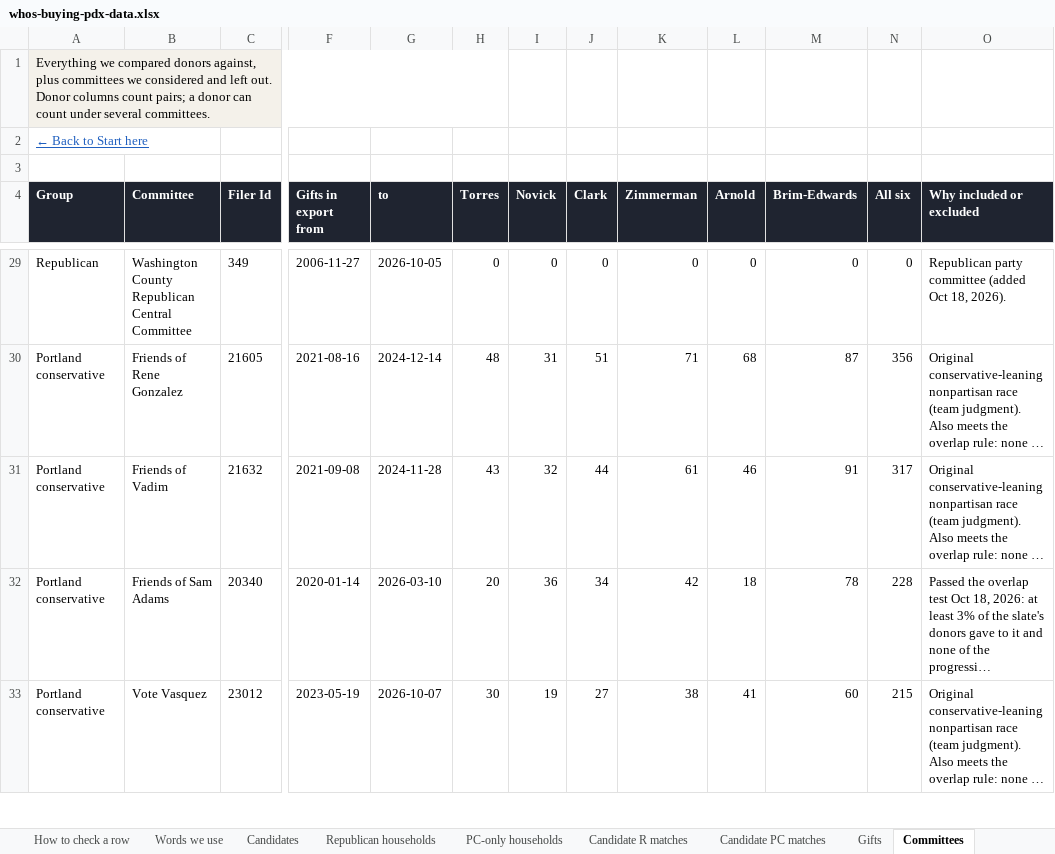
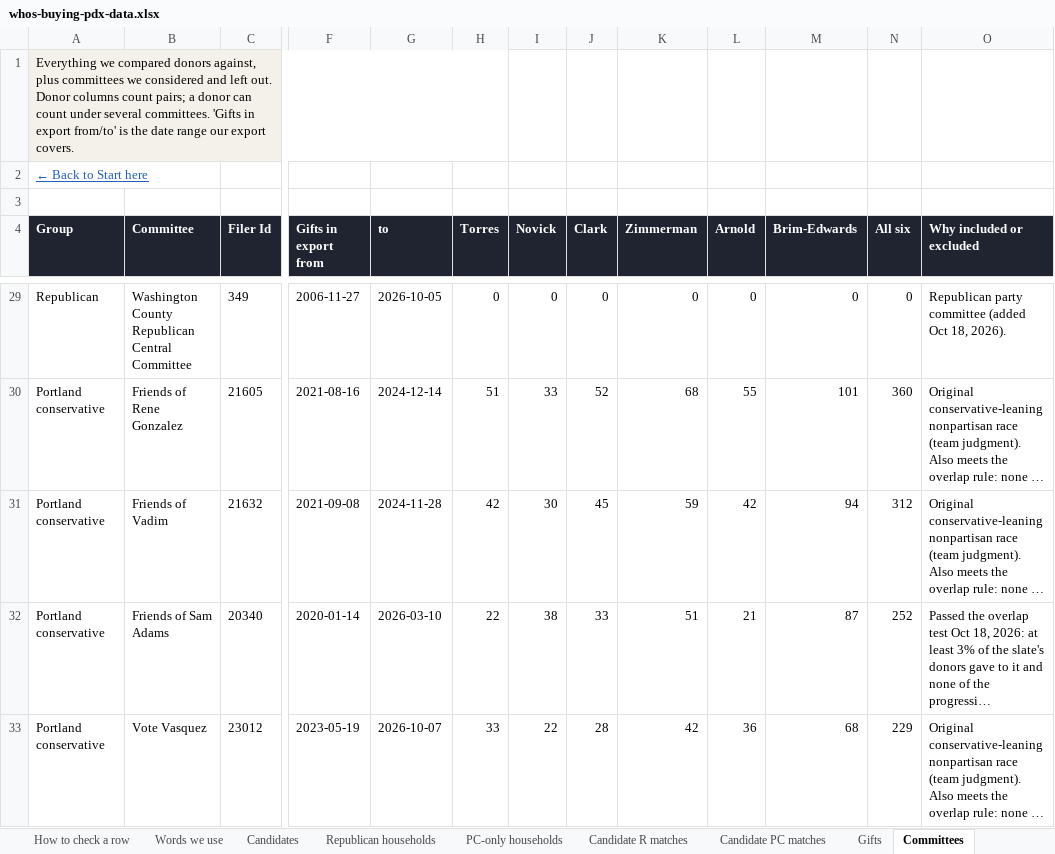
Before and after one commit to WizKaliko/whosbuyingpdx, an Excel workbook: data/whos-buying-pdx-data.xlsx, sheet Committees, drawn as a sheet; only a part is shown, gaps mark what is left out; long unchanged cells end in …; values as stored, in another font and other column widths than the file's, no borders; table styles not drawn; the diff covers the shown part only; the diff names each change by its address in the sheet, - before the commit and + after, or states it on an @@ line.

```diff
--- a/data/whos-buying-pdx-data.xlsx (sheet Committees)
+++ b/data/whos-buying-pdx-data.xlsx (sheet Committees)
-A1 (Group): …several committees.
+A1 (Group): …several committees. 'Gifts in export from/to' is the date range our export covers.
-H30 (Torres): 48
+H30 (Torres): 51
-I30 (Novick): 31
+I30 (Novick): 33
-J30 (Clark): 51
+J30 (Clark): 52
-K30 (Zimmerman): 71
+K30 (Zimmerman): 68
-L30 (Arnold): 68
+L30 (Arnold): 55
-M30 (Brim-Edwards): 87
+M30 (Brim-Edwards): 101
-N30 (All six): 356
+N30 (All six): 360
-H31 (Torres): 43
+H31 (Torres): 42
-I31 (Novick): 32
+I31 (Novick): 30
-J31 (Clark): 44
+J31 (Clark): 45
-K31 (Zimmerman): 61
+K31 (Zimmerman): 59
-L31 (Arnold): 46
+L31 (Arnold): 42
-M31 (Brim-Edwards): 91
+M31 (Brim-Edwards): 94
-N31 (All six): 317
+N31 (All six): 312
-H32 (Torres): 20
+H32 (Torres): 22
-I32 (Novick): 36
+I32 (Novick): 38
-J32 (Clark): 34
+J32 (Clark): 33
-K32 (Zimmerman): 42
+K32 (Zimmerman): 51
-L32 (Arnold): 18
+L32 (Arnold): 21
-M32 (Brim-Edwards): 78
+M32 (Brim-Edwards): 87
-N32 (All six): 228
+N32 (All six): 252
-H33 (Torres): 30
+H33 (Torres): 33
-I33 (Novick): 19
+I33 (Novick): 22
-J33 (Clark): 27
+J33 (Clark): 28
-K33 (Zimmerman): 38
+K33 (Zimmerman): 42
-L33 (Arnold): 41
+L33 (Arnold): 36
-M33 (Brim-Edwards): 60
+M33 (Brim-Edwards): 68
-N33 (All six): 215
+N33 (All six): 229
```
Also changed, not shown: 68 edited cells elsewhere in this sheet, sheet Gifts, sheet Candidate PC matches, sheet Candidate R matches, sheet Republican households, sheet PC-only households, sheet Why the numbers changed, 5 more sheets, 15 other files.
